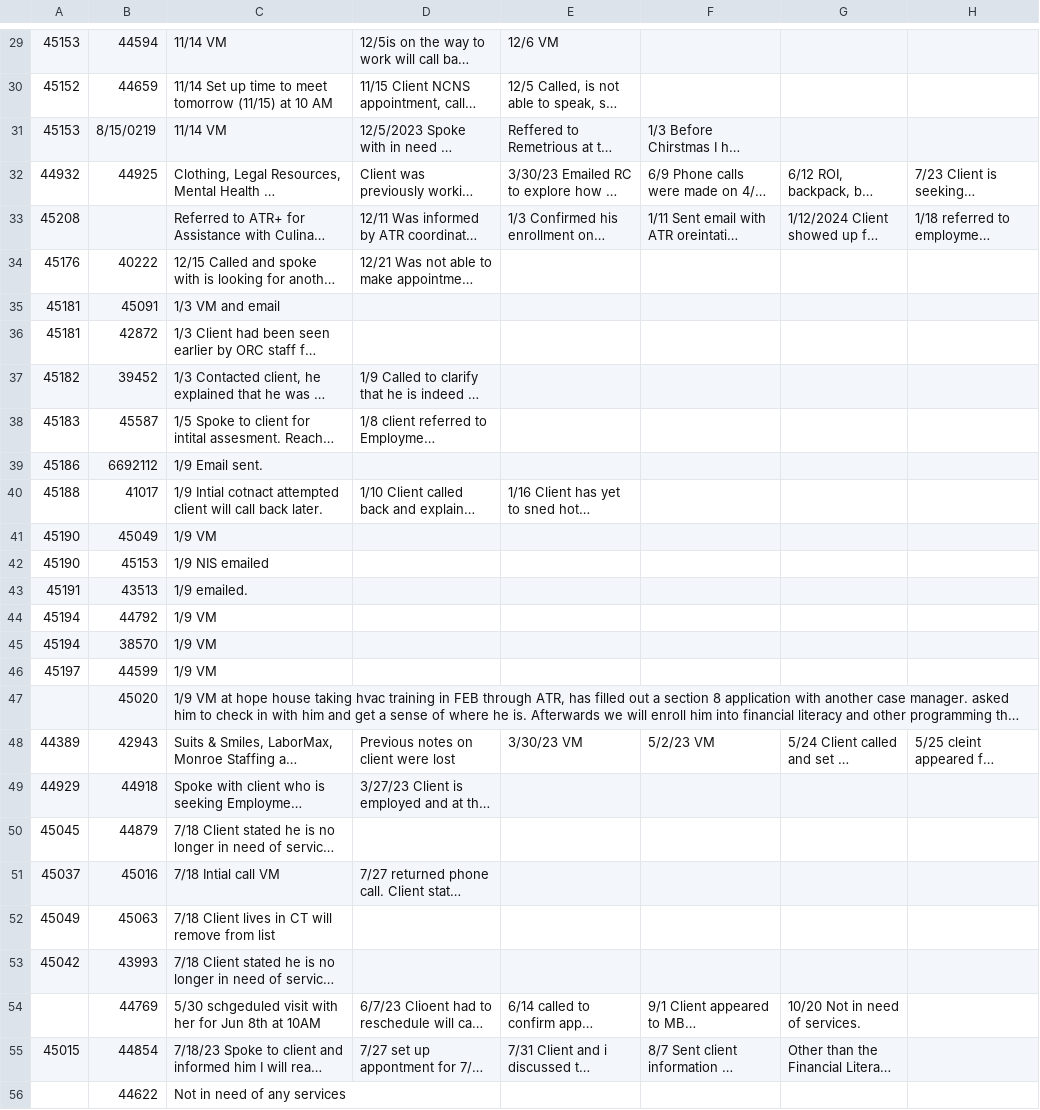
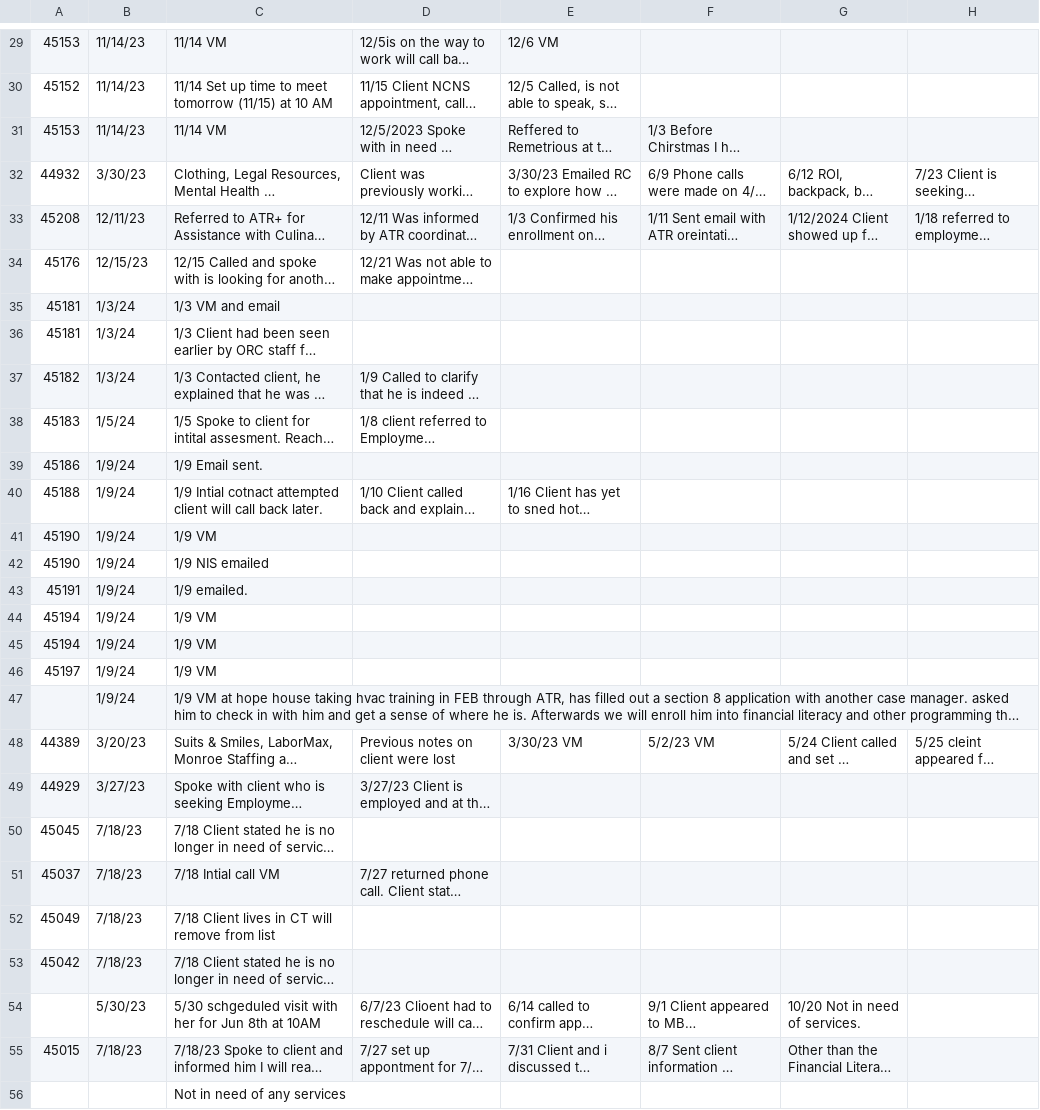
Before and after one commit to BU-Spark/ds4g-returning-citizens-impact, a CSV file: Divad.csv, drawn as a sheet; only a part is shown, gaps mark what is left out; long unchanged cells end in …; the diff covers the shown part only; the diff names each change by its address in the sheet, - before the commit and + after, or states it on an @@ line.

```diff
--- a/Divad.csv
+++ b/Divad.csv
-B29: 44594
+B29: 11/14/23
-B30: 44659
+B30: 11/14/23
-B31: 8/15/0219
+B31: 11/14/23
-B32: 44925
+B32: 3/30/23
-B33: (empty)
+B33: 12/11/23
-B34: 40222
+B34: 12/15/23
-B35: 45091
+B35: 1/3/24
-B36: 42872
+B36: 1/3/24
-B37: 39452
+B37: 1/3/24
-B38: 45587
+B38: 1/5/24
-B39: 6692112
+B39: 1/9/24
-B40: 41017
+B40: 1/9/24
-B41: 45049
+B41: 1/9/24
-B42: 45153
+B42: 1/9/24
-B43: 43513
+B43: 1/9/24
-B44: 44792
+B44: 1/9/24
-B45: 38570
+B45: 1/9/24
-B46: 44599
+B46: 1/9/24
-B47: 45020
+B47: 1/9/24
-B48: 42943
+B48: 3/20/23
-B49: 44918
+B49: 3/27/23
-B50: 44879
+B50: 7/18/23
-B51: 45016
+B51: 7/18/23
-B52: 45063
+B52: 7/18/23
-B53: 43993
+B53: 7/18/23
-B54: 44769
+B54: 5/30/23
-B55: 44854
+B55: 7/18/23
-B56: 44622
+B56: (empty)
```
Also changed, not shown: 35 edited cells elsewhere in this file, Inactive.csv, New_registration.csv, 8 other files.
